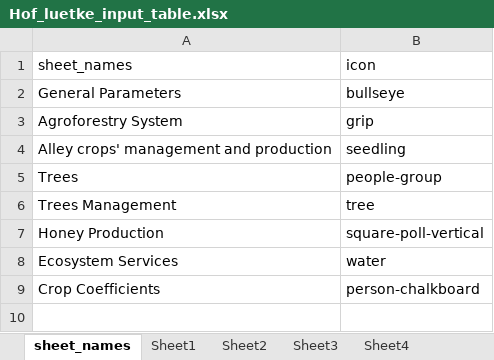
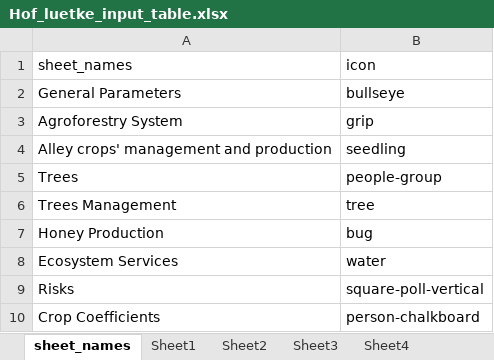
Before and after one commit to hortibonn/Fruit_Honey_Agroforestry, an Excel workbook: data/Hof_luetke_input_table.xlsx, sheet sheet_names, drawn as a sheet; values as stored, in another font and other column widths than the file's, no borders; the diff names each change by its address in the sheet, - before the commit and + after, or states it on an @@ line.

Commit message:
app corrected, #Provide added, figures text sizes and description edited, input file edited to have risks.

```diff
--- a/data/Hof_luetke_input_table.xlsx (sheet sheet_names)
+++ b/data/Hof_luetke_input_table.xlsx (sheet sheet_names)
-B7 (icon): square-poll-vertical
+B7 (icon): bug
+row 9: Risks | square-poll-vertical
```
Also changed, not shown: sheet Sheet8, sheet Sheet5, other sheet tabs, 3 other files.
